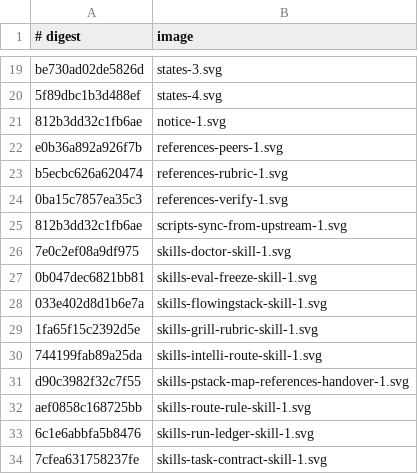
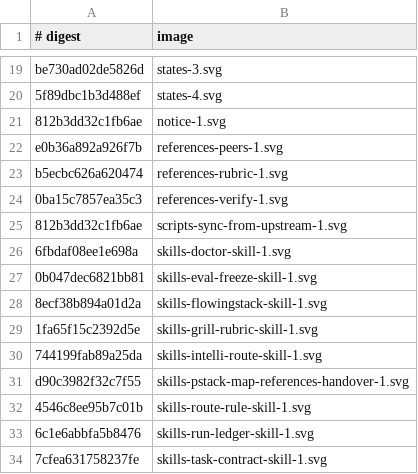
Before and after one commit to thecuriousts/ensembly, a TSV file: marketplaces/cursor/flowingstack/docs/img/rendered.tsv, drawn as a sheet; only a part is shown, gaps mark what is left out.

```diff
--- a/marketplaces/cursor/flowingstack/docs/img/rendered.tsv
+++ b/marketplaces/cursor/flowingstack/docs/img/rendered.tsv
@@ -25,5 +25,5 @@ b5ecbc626a620474	references-rubric-1.svg
 812b3dd32c1fb6ae	scripts-sync-from-upstream-1.svg
-7e0c2ef08a9df975	skills-doctor-skill-1.svg
+6fbdaf08ee1e698a	skills-doctor-skill-1.svg
 0b047dec6821bb81	skills-eval-freeze-skill-1.svg
-033e402d8d1b6e7a	skills-flowingstack-skill-1.svg
+8ecf38b894a01d2a	skills-flowingstack-skill-1.svg
 1fa65f15c2392d5e	skills-grill-rubric-skill-1.svg
@@ -31,3 +31,3 @@ b5ecbc626a620474	references-rubric-1.svg
 d90c3982f32c7f55	skills-pstack-map-references-handover-1.svg
-aef0858c168725bb	skills-route-rule-skill-1.svg
+4546c8ee95b7c01b	skills-route-rule-skill-1.svg
 6c1e6abbfa5b8476	skills-run-ledger-skill-1.svg
```
Also changed, not shown: marketplaces/cursor/flowingstack/privacy-baseline.tsv, marketplaces/cursor/flowingstack/routing.tsv, 21 other files.
